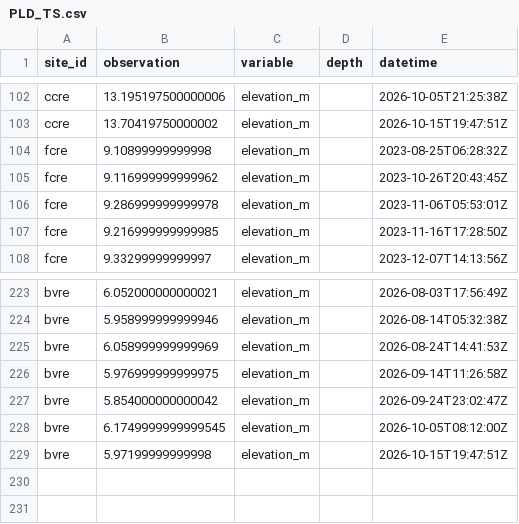
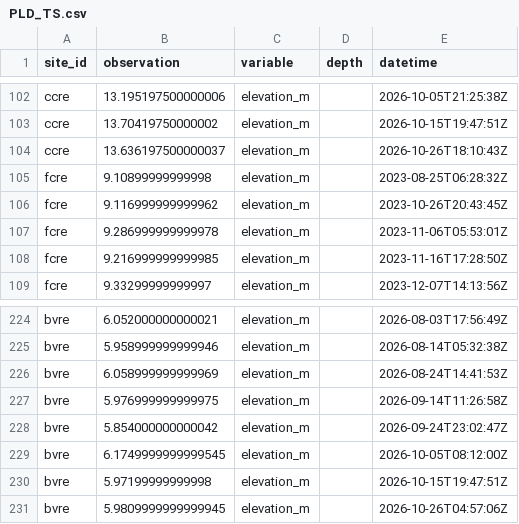
Before and after one commit to sunwooy/WQ_Flare, a CSV file: output/PLD_TS.csv, drawn as a sheet; only a part is shown, gaps mark what is left out; the diff names each change by its address in the sheet, - before the commit and + after, or states it on an @@ line.

```diff
--- a/output/PLD_TS.csv
+++ b/output/PLD_TS.csv
+row 104: ccre | 13.636197500000037 | elevation_m |  | 2026-10-26T18:10:43Z
+row 231: bvre | 5.9809999999999945 | elevation_m |  | 2026-10-26T04:57:06Z
```
